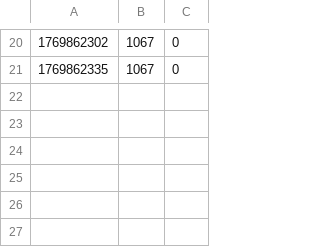
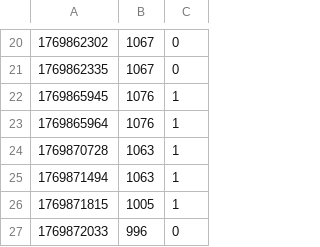
Before and after one commit to nyecov/Manyfold-processor, a CSV file: .agent/metrics/audit_log.csv, drawn as a sheet; only a part is shown, gaps mark what is left out.

Commit message:
feat: Introduce Cucumber BDD end-to-end tests for API and UI functionality, including a new static dashboard and audit logging.

```diff
--- a/.agent/metrics/audit_log.csv
+++ b/.agent/metrics/audit_log.csv
@@ -21 +21,7 @@
 1769862335,1067,0
+1769865945,1076,1
+1769865964,1076,1
+1769870728,1063,1
+1769871494,1063,1
+1769871815,1005,1
+1769872033,996,0
```
Also changed, not shown: 10 other files.
